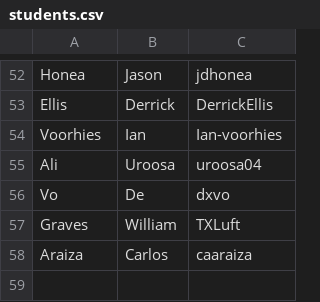
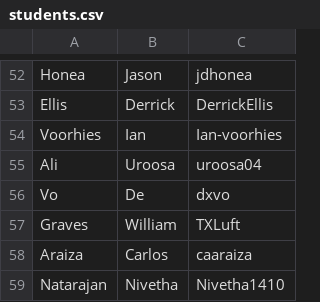
Before and after one commit to alipourm/teaching-fall2018, a CSV file: software-design/students.csv, drawn as a sheet; only a part is shown, gaps mark what is left out; the diff names each change by its address in the sheet, - before the commit and + after, or states it on an @@ line.

Commit message:
Update students.csv

```diff
--- a/software-design/students.csv
+++ b/software-design/students.csv
+row 59: Natarajan | Nivetha | Nivetha1410
```
